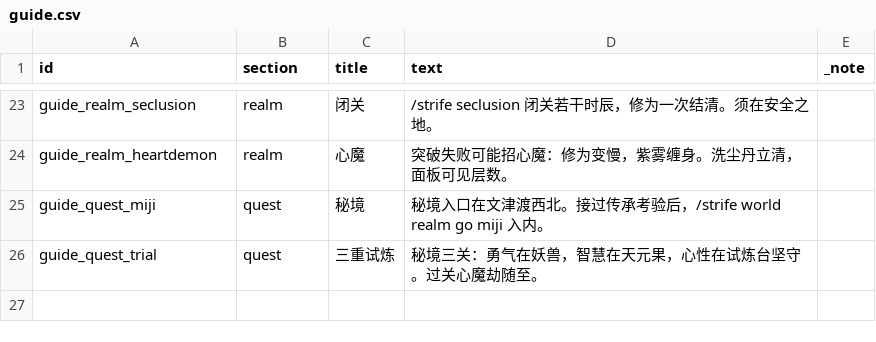
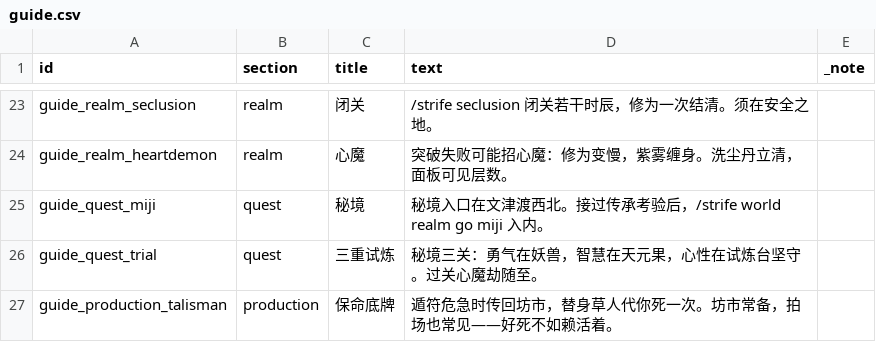
Before and after one commit to fusheng13145/Primordial-Strife, a CSV file: tables/guide.csv, drawn as a sheet; only a part is shown, gaps mark what is left out; the diff names each change by its address in the sheet, - before the commit and + after, or states it on an @@ line.

Commit message:
chore(cleanup): 死代码清除 + 台账 N23–N29 + 指引符箓 + 0.1.0 变更日志草案
- StrifePills.applyDeferred 删除（丹药接线批后无分派路径引用——死代码）
- 待验证台账：N-F 组 N23–N29（四丹服用/丹力跨死保留/天骄榜/雇佣门禁
  回归锚）+ 汇总顺序更新
- 指引 +1：保命底牌（遁符/替身草人，40 汉字语域内）
- deliverables/CHANGELOG-0.1.0-草案.md：本会话十二批次发布候选清单
  （Added/Fixed/Content/需本人定稿项四节，[拟-待本人定稿]）

门禁：spotlessCheck build test validator 全绿——tests 690 (0 fail)，
validator 37 表/152 json/15 检查 problems=0

```diff
--- a/tables/guide.csv
+++ b/tables/guide.csv
+row 27: guide_production_talisman | production | 保命底牌 | 遁符危急时传回坊市，替身草人代你死一次。坊市常备，拍场也常见——好死不如赖活着。
```
Also changed, not shown: 4 other files.
